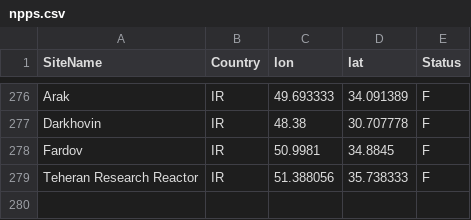
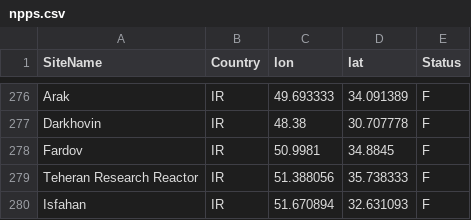
Before and after one commit to metno/snap, a CSV file: utils/SnapPy/Snappy/resources/npps.csv, drawn as a sheet; only a part is shown, gaps mark what is left out; the diff names each change by its address in the sheet, - before the commit and + after, or states it on an @@ line.

Commit message:
adding Isfahan

```diff
--- a/utils/SnapPy/Snappy/resources/npps.csv
+++ b/utils/SnapPy/Snappy/resources/npps.csv
+row 280: Isfahan | IR | 51.670894 | 32.631093 | F
```
